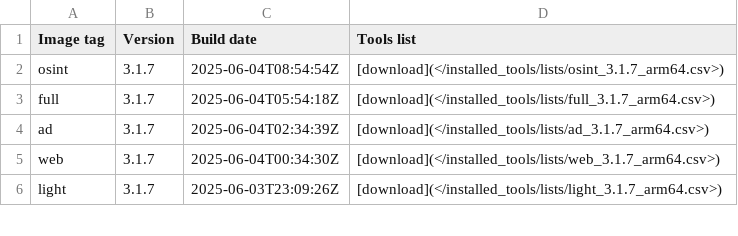
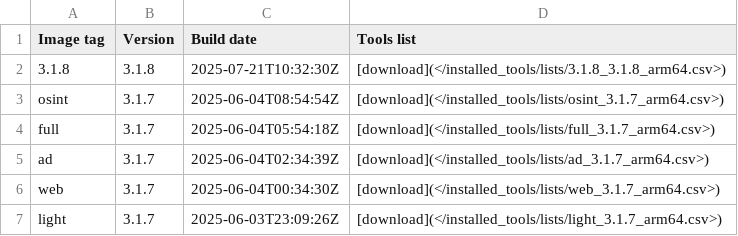
Before and after one commit to ThePorgs/Exegol-docs, a CSV file: docs/src/public/installed_tools/releases_arm64.csv, drawn as a sheet; only a part is shown.

```diff
--- a/docs/src/public/installed_tools/releases_arm64.csv
+++ b/docs/src/public/installed_tools/releases_arm64.csv
@@ -1,2 +1,3 @@
 Image tag,Version,Build date,Tools list
+3.1.8,3.1.8,"2025-07-21T10:32:30Z",[download](</installed_tools/lists/3.1.8_3.1.8_arm64.csv>)
 osint,3.1.7,"2025-06-04T08:54:54Z",[download](</installed_tools/lists/osint_3.1.7_arm64.csv>)
```
Also changed, not shown: 1 other file.
